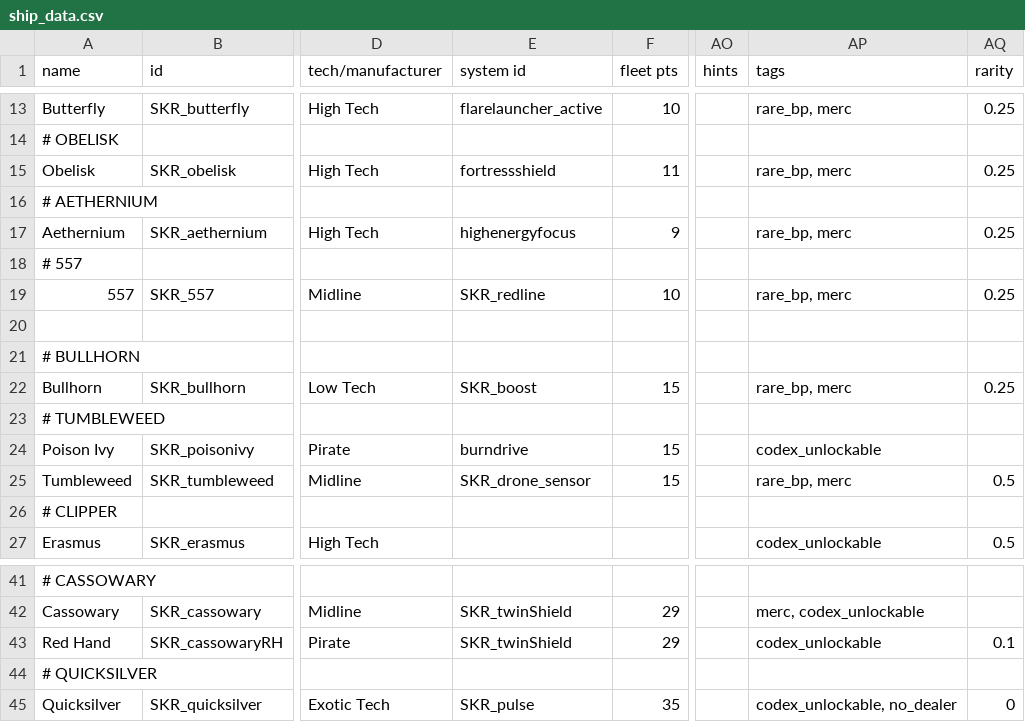
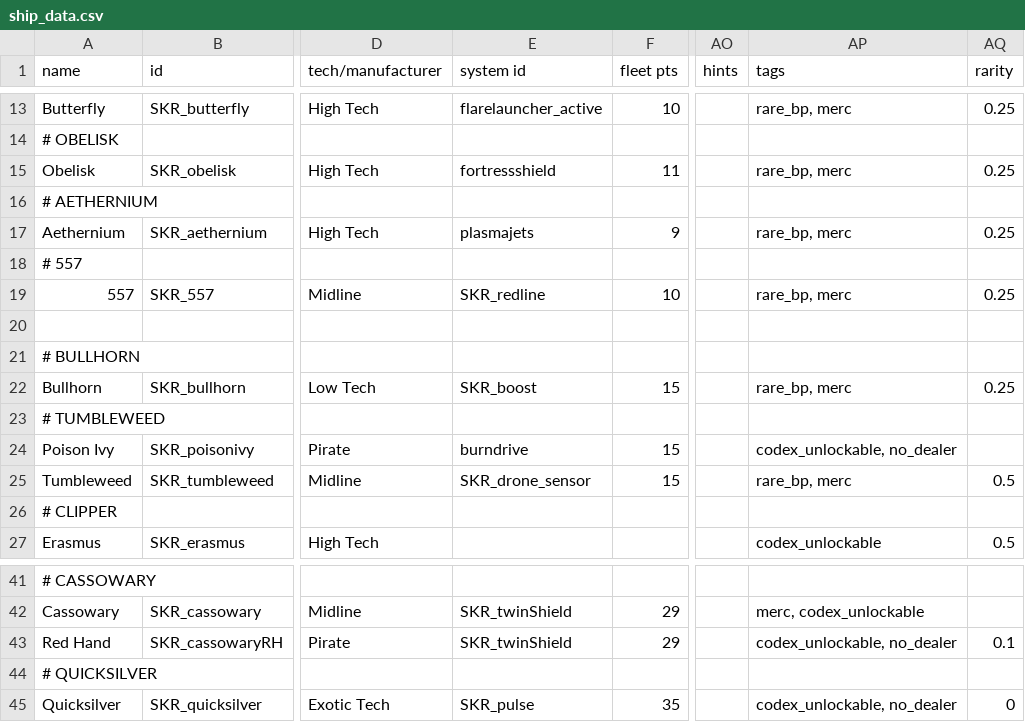
Before and after one commit to S-Numan/Seeker, a CSV file: data/hulls/ship_data.csv, drawn as a sheet; only a part is shown, gaps mark what is left out; the diff names each change by its address in the sheet, - before the commit and + after, or states it on an @@ line.

Commit message:
no_dealer and siegfried unclutter

```diff
--- a/data/hulls/ship_data.csv
+++ b/data/hulls/ship_data.csv
-E17 (system id): highenergyfocus
+E17 (system id): plasmajets
-AP24 (tags): codex_unlockable
+AP24 (tags): codex_unlockable, no_dealer
-AP43 (tags): codex_unlockable
+AP43 (tags): codex_unlockable, no_dealer
```
Also changed, not shown: 8 other files.
